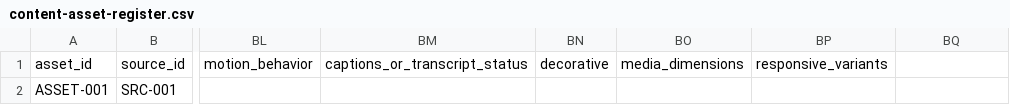
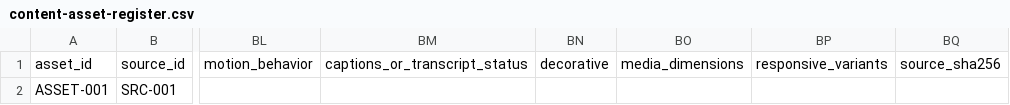
Before and after one commit to kannaryukkei/ai-operated-web-studio, a CSV file: blueprints/starter/template-kit/templates/starter-client/02-content/content-asset-register.csv, drawn as a sheet; only a part is shown, gaps mark what is left out; the diff names each change by its address in the sheet, - before the commit and + after, or states it on an @@ line.

Commit message:
chore(media): add source hash to canonical asset register

```diff
--- a/blueprints/starter/template-kit/templates/starter-client/02-content/content-asset-register.csv
+++ b/blueprints/starter/template-kit/templates/starter-client/02-content/content-asset-register.csv
-BQ1: (empty)
+BQ1: source_sha256
```
